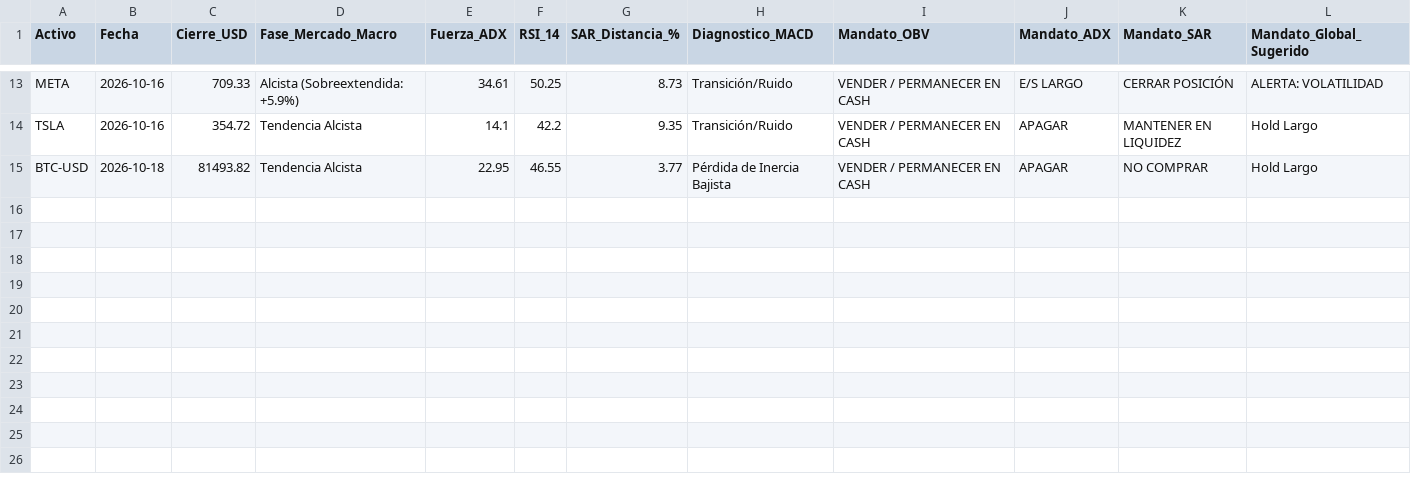
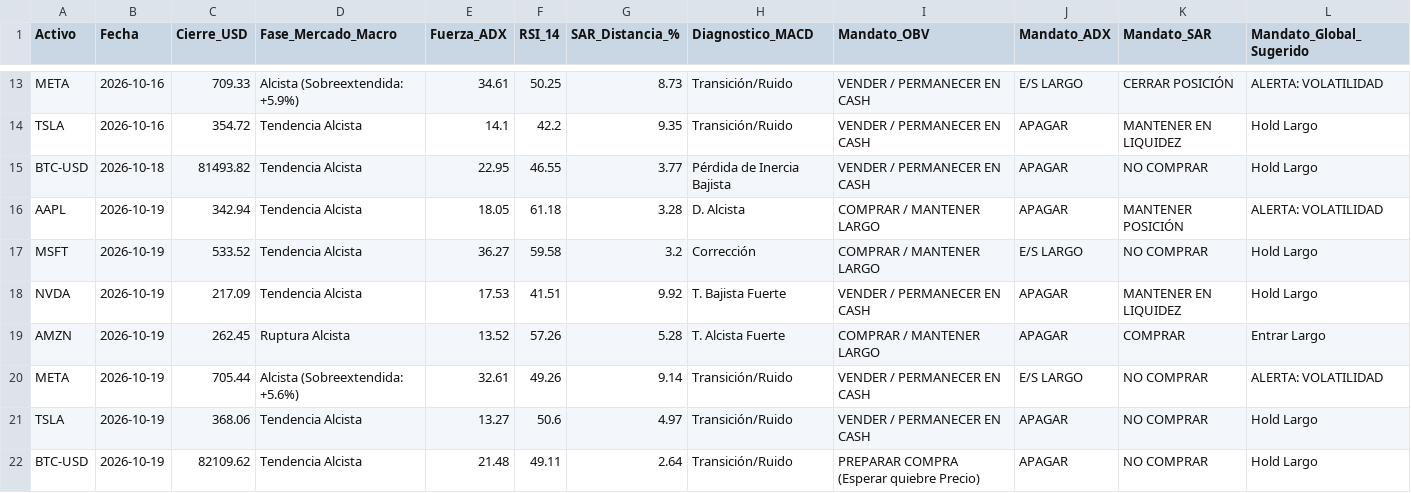
Before and after one commit to jesustellezvilchis-code/diplomado_bot, a CSV file: data/signals_log.csv, drawn as a sheet; only a part is shown, gaps mark what is left out; the diff names each change by its address in the sheet, - before the commit and + after, or states it on an @@ line.

```diff
--- a/data/signals_log.csv
+++ b/data/signals_log.csv
+row 16: AAPL | 2026-10-19 | 342.94 | Tendencia Alcista | 18.05 | 61.18 | 3.28 | D. Alcista | COMPRAR / MANTENER LARGO | APAGAR | MANTENER POSICIÓN | ALERTA: VOLATILIDAD
+row 17: MSFT | 2026-10-19 | 533.52 | Tendencia Alcista | 36.27 | 59.58 | 3.2 | Corrección | COMPRAR / MANTENER LARGO | E/S LARGO | NO COMPRAR | Hold Largo
+row 18: NVDA | 2026-10-19 | 217.09 | Tendencia Alcista | 17.53 | 41.51 | 9.92 | T. Bajista Fuerte | VENDER / PERMANECER EN CASH | APAGAR | MANTENER EN LIQUIDEZ | Hold Largo
+row 19: AMZN | 2026-10-19 | 262.45 | Ruptura Alcista | 13.52 | 57.26 | 5.28 | T. Alcista Fuerte | COMPRAR / MANTENER LARGO | APAGAR | COMPRAR | Entrar Largo
+row 20: META | 2026-10-19 | 705.44 | Alcista (Sobreextendida: +5.6%) | 32.61 | 49.26 | 9.14 | Transición/Ruido | VENDER / PERMANECER EN CASH | E/S LARGO | NO COMPRAR | ALERTA: VOLATILIDAD
+row 21: TSLA | 2026-10-19 | 368.06 | Tendencia Alcista | 13.27 | 50.6 | 4.97 | Transición/Ruido | VENDER / PERMANECER EN CASH | APAGAR | NO COMPRAR | Hold Largo
+row 22: BTC-USD | 2026-10-19 | 82109.62 | Tendencia Alcista | 21.48 | 49.11 | 2.64 | Transición/Ruido | PREPARAR COMPRA (Esperar quiebre Precio) | APAGAR | NO COMPRAR | Hold Largo
```
Also changed, not shown: 1 other file.
